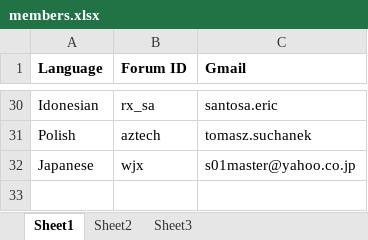
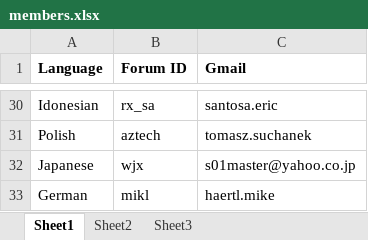
Before and after one commit to yangruiyou85/yiidoc, an Excel workbook: members.xlsx, sheet Sheet1, drawn as a sheet; only a part is shown, gaps mark what is left out; values as stored, in another font and other column widths than the file's, no borders; the diff names each change by its address in the sheet, - before the commit and + after, or states it on an @@ line.

```diff
--- a/members.xlsx (sheet Sheet1)
+++ b/members.xlsx (sheet Sheet1)
+row 33: German | mikl | haertl.mike
```
